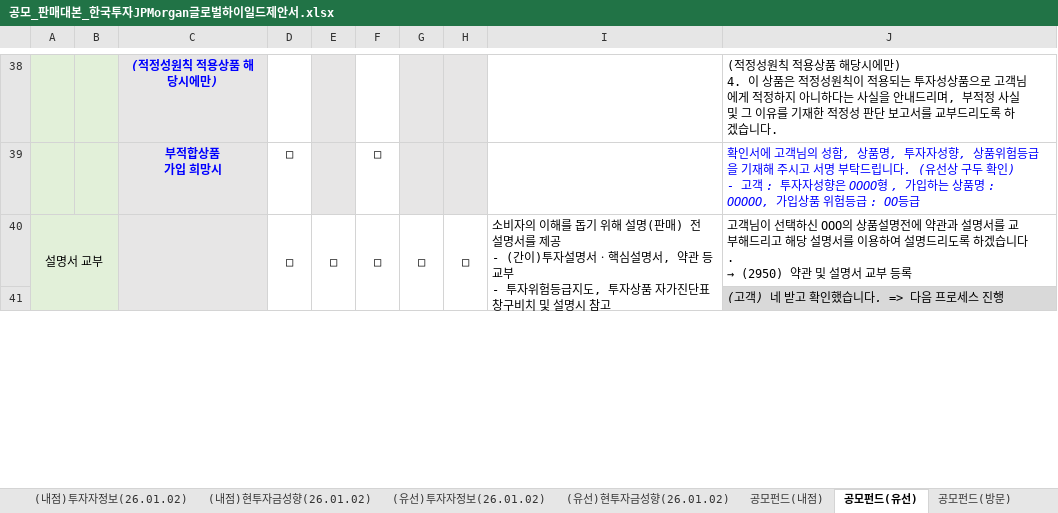
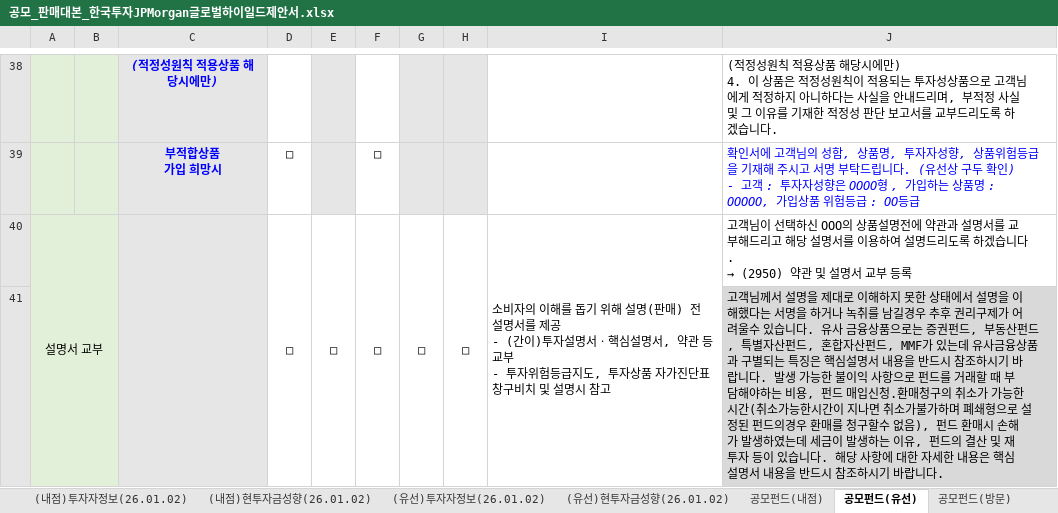
Before and after one commit to Gayeon6423/fund_inspection_agent, an Excel workbook: data/uploads_local/공모_판매대본_한국투자JPMorgan글로벌하이일드제안서.xlsx, sheet 공모펀드(유선), drawn as a sheet; only a part is shown, gaps mark what is left out; values as stored, in another font and other column widths than the file's, no borders; charts and pictures not drawn; the diff covers the shown part only; the diff names each change by its address in the sheet, - before the commit and + after, or states it on an @@ line.

```diff
--- a/data/uploads_local/공모_판매대본_한국투자JPMorgan글로벌하이일드제안서.xlsx (sheet 공모펀드(유선))
+++ b/data/uploads_local/공모_판매대본_한국투자JPMorgan글로벌하이일드제안서.xlsx (sheet 공모펀드(유선))
-J41: (고객) 네 받고 확인했습니다. => 다음 프로세스 진행
+J41: 고객님께서 설명을 제대로 이해하지 못한 상태에서 설명을 이해했다는 서명을 하거나 녹취를 남길경우 추후 권리구제가 어려울수 있습니다. 유사 금융상품으로는 증권펀드, 부동산펀드, 특별자산펀드, 혼합자산펀드, MMF가 있는데 유사금융상품과 구별되는 특징은 핵심설명서 내용을 반드시 참조하시기 바랍니다. 발생 가능한 불이익 사항으로 펀드를 거래할 때 부담해야하는 비용, 펀드 매입신청.환매청구의 취소가 가능한 시간(취소가능한시간이 지나면 취소가불가하며 폐쇄형으로 설정된 펀드의경우 환매를 청구할수 없음), 펀드 환매시 손해가 발생하였는데 세금이 발생하는 이유, 펀드의 결산 및 재투자 등이 있습니다. 해당 사항에 대한 자세한 내용은 핵심설명서 내용을 반드시 참조하시기 바랍니다.
-J41 italic: on
+J41 italic: off
```
Also changed, not shown: 1 edited cell elsewhere in this sheet, data/uploads_local/사모_판매대본_한국투자반도체&코스닥일반사모투자신탁.xlsx, 32 other files.
